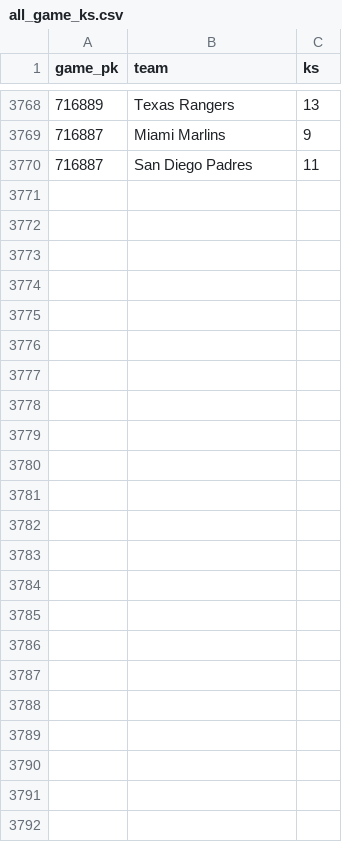
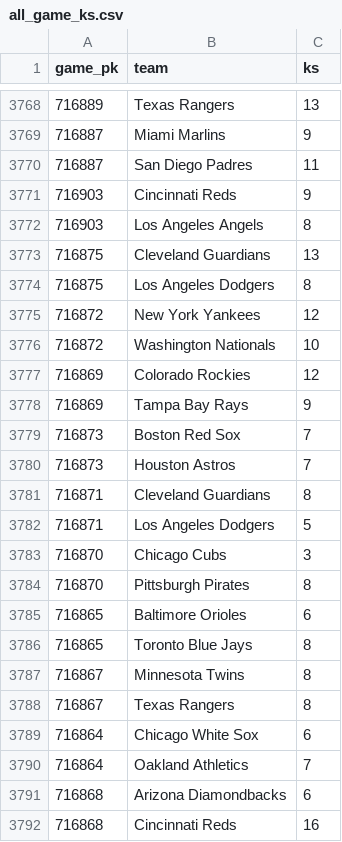
Before and after one commit to chadallison/mlb_cpr, a CSV file: all_game_ks.csv, drawn as a sheet; only a part is shown, gaps mark what is left out.

```diff
--- a/all_game_ks.csv
+++ b/all_game_ks.csv
@@ -3770 +3770,23 @@ game_pk,team,ks
 716887,San Diego Padres,11
+716903,Cincinnati Reds,9
+716903,Los Angeles Angels,8
+716875,Cleveland Guardians,13
+716875,Los Angeles Dodgers,8
+716872,New York Yankees,12
+716872,Washington Nationals,10
+716869,Colorado Rockies,12
+716869,Tampa Bay Rays,9
+716873,Boston Red Sox,7
+716873,Houston Astros,7
+716871,Cleveland Guardians,8
+716871,Los Angeles Dodgers,5
+716870,Chicago Cubs,3
+716870,Pittsburgh Pirates,8
+716865,Baltimore Orioles,6
+716865,Toronto Blue Jays,8
+716867,Minnesota Twins,8
+716867,Texas Rangers,8
+716864,Chicago White Sox,6
+716864,Oakland Athletics,7
+716868,Arizona Diamondbacks,6
+716868,Cincinnati Reds,16
```
Also changed, not shown: all_game_hrs.csv, all_game_pks.csv, 34 other files.
